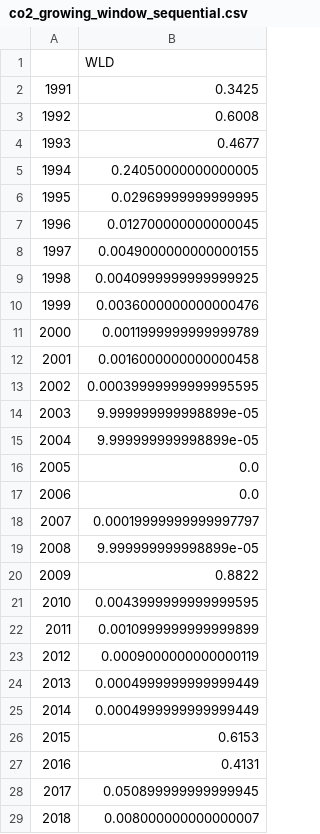
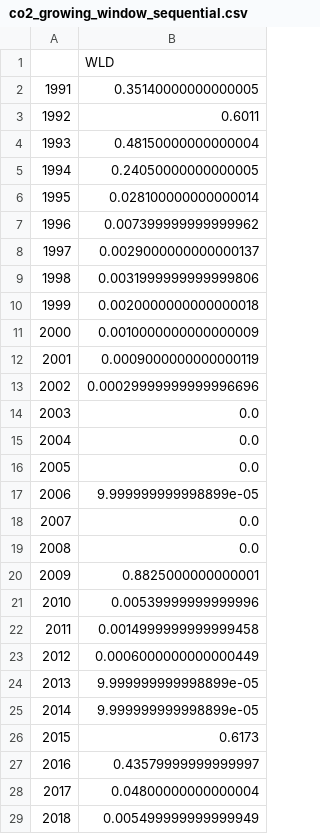
Before and after one commit to nezzag/peaking_test, a CSV file: outputs/data/edgar_analysis/co2_growing_window_sequential.csv, drawn as a sheet; only a part is shown; the diff covers the shown part only.

```diff
--- a/outputs/data/edgar_analysis/co2_growing_window_sequential.csv
+++ b/outputs/data/edgar_analysis/co2_growing_window_sequential.csv
@@ -1,29 +1,29 @@
 ,WLD
-1991,0.3425
-1992,0.6008
-1993,0.4677
+1991,0.35140000000000005
+1992,0.6011
+1993,0.48150000000000004
 1994,0.24050000000000005
-1995,0.02969999999999995
-1996,0.012700000000000045
-1997,0.0049000000000000155
-1998,0.0040999999999999925
-1999,0.0036000000000000476
-2000,0.0011999999999999789
-2001,0.0016000000000000458
-2002,0.00039999999999995595
-2003,9.999999999998899e-05
-2004,9.999999999998899e-05
+1995,0.028100000000000014
+1996,0.007399999999999962
+1997,0.0029000000000000137
+1998,0.0031999999999999806
+1999,0.0020000000000000018
+2000,0.0010000000000000009
+2001,0.0009000000000000119
+2002,0.00029999999999996696
+2003,0.0
+2004,0.0
 2005,0.0
-2006,0.0
-2007,0.00019999999999997797
-2008,9.999999999998899e-05
-2009,0.8822
-2010,0.0043999999999999595
-2011,0.0010999999999999899
-2012,0.0009000000000000119
-2013,0.0004999999999999449
-2014,0.0004999999999999449
-2015,0.6153
-2016,0.4131
-2017,0.050899999999999945
-2018,0.008000000000000007
+2006,9.999999999998899e-05
+2007,0.0
+2008,0.0
+2009,0.8825000000000001
+2010,0.00539999999999996
+2011,0.0014999999999999458
+2012,0.0006000000000000449
+2013,9.999999999998899e-05
+2014,9.999999999998899e-05
+2015,0.6173
+2016,0.43579999999999997
+2017,0.04800000000000004
+2018,0.005499999999999949
```
Also changed, not shown: 7 edited cells elsewhere in this file, 2 other files.
